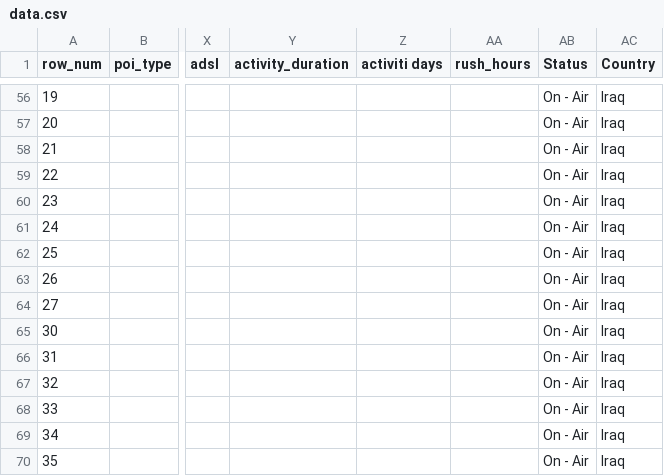
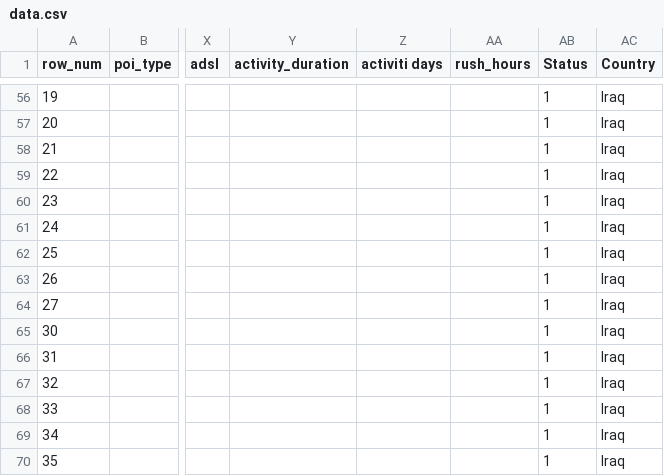
Before and after one commit to alinik/WifiAdmin, a CSV file: data/data.csv, drawn as a sheet; only a part is shown, gaps mark what is left out; the diff covers the shown part only; the diff names each change by its address in the sheet, - before the commit and + after, or states it on an @@ line.

```diff
--- a/data/data.csv
+++ b/data/data.csv
-AB56:AB70 (Status): On - Air
+AB56:AB70 (Status): 1
```
Also changed, not shown: 54 edited cells elsewhere in this file, 4 other files.
